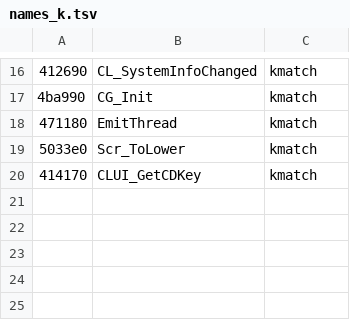
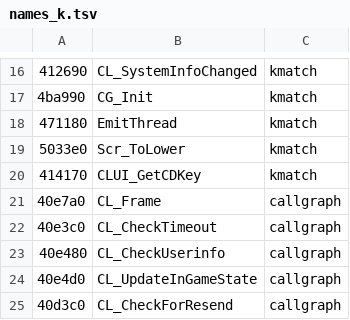
Before and after one commit to nawaftahir/claude_client, a TSV file: ghidra/names_k.tsv, drawn as a sheet; only a part is shown, gaps mark what is left out; the diff names each change by its address in the sheet, - before the commit and + after, or states it on an @@ line.

Commit message:
Build draft layer as 1.0; split CL_Frame helpers; guard boot traces; retail strings

```diff
--- a/ghidra/names_k.tsv
+++ b/ghidra/names_k.tsv
+row 21: 40e7a0 | CL_Frame | callgraph
+row 22: 40e3c0 | CL_CheckTimeout | callgraph
+row 23: 40e480 | CL_CheckUserinfo | callgraph
+row 24: 40e4d0 | CL_UpdateInGameState | callgraph
+row 25: 40d3c0 | CL_CheckForResend | callgraph
```
Also changed, not shown: 23 other files.
